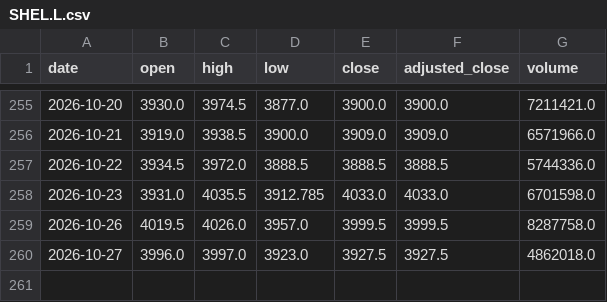
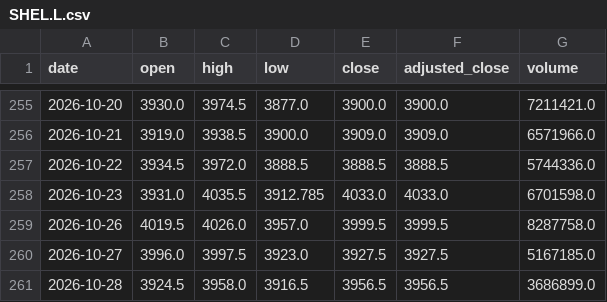
Before and after one commit to svenclaes76/UV, a CSV file: demo-data/eod/SHEL.L.csv, drawn as a sheet; only a part is shown, gaps mark what is left out.

```diff
--- a/demo-data/eod/SHEL.L.csv
+++ b/demo-data/eod/SHEL.L.csv
@@ -259,2 +259,3 @@ date,open,high,low,close,adjusted_close,volume
 2026-10-26,4019.5,4026.0,3957.0,3999.5,3999.5,8287758.0
-2026-10-27,3996.0,3997.0,3923.0,3927.5,3927.5,4862018.0
+2026-10-27,3996.0,3997.5,3923.0,3927.5,3927.5,5167185.0
+2026-10-28,3924.5,3958.0,3916.5,3956.5,3956.5,3686899.0
```
Also changed, not shown: demo-data/eod/ASML.AS.csv, demo-data/eod/KBC.BR.csv, 11 other files.
